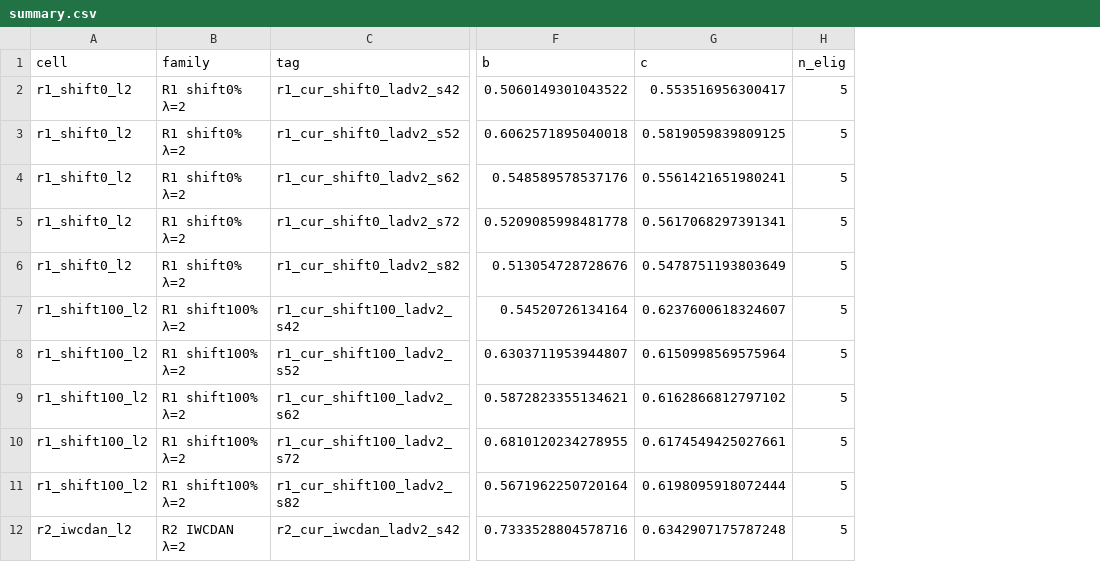
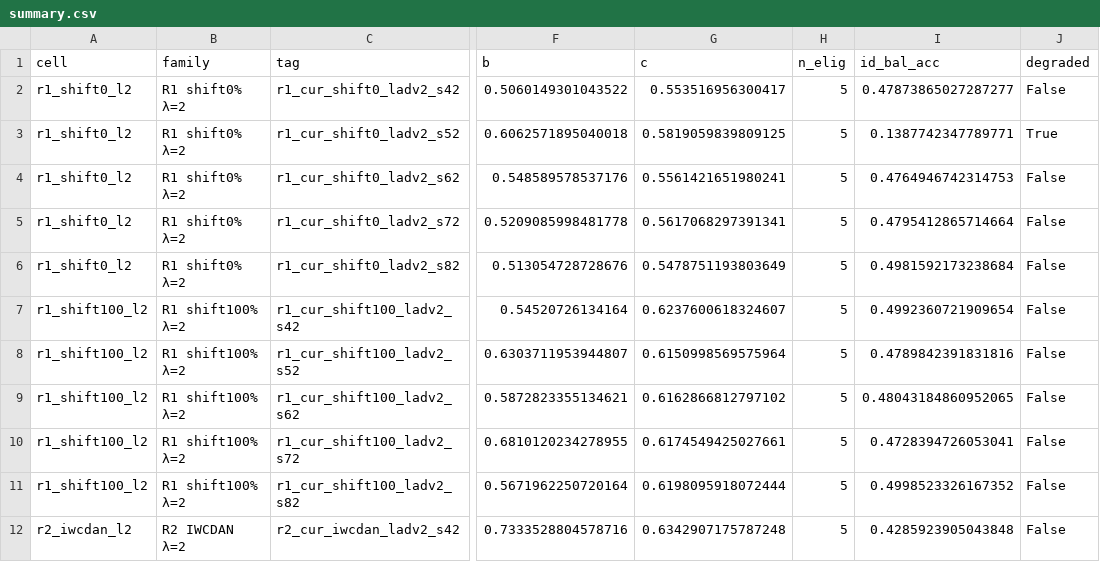
Before and after one commit to TranDucVinh-20225538/CSG-SKin, a CSV file: results/paperB/r6/class_aware_heldout/summary.csv, drawn as a sheet; only a part is shown, gaps mark what is left out; the diff names each change by its address in the sheet, - before the commit and + after, or states it on an @@ line.

Commit message:
Paper B R10: lock decisions; C0 degraded audit; G1–G3 launchers.

```diff
--- a/results/paperB/r6/class_aware_heldout/summary.csv
+++ b/results/paperB/r6/class_aware_heldout/summary.csv
+column I (id_bal_acc), rows 2-12: 0.47873865027287277 | 0.1387742347789771 | 0.4764946742314753 | 0.4795412865714664 | 0.4981592173238684 | 0.4992360721909654 | 0.4789842391831816 | 0.48043184860952065 | 0.4728394726053041 | 0.4998523326167352 | 0.4285923905043848
+column J (degraded), rows 2-12: False | True | False | False | False | False | False | False | False | False | False
```
Also changed, not shown: 17 other files.
